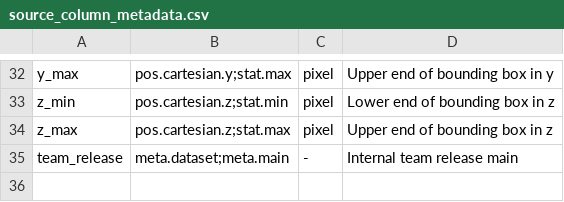
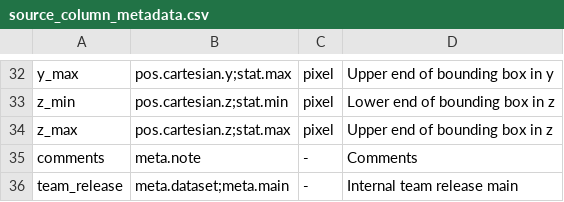
Before and after one commit to AusSRC/WALLABY_data_access, a CSV file: wallaby_data_access/source_column_metadata.csv, drawn as a sheet; only a part is shown, gaps mark what is left out; the diff names each change by its address in the sheet, - before the commit and + after, or states it on an @@ line.

Commit message:
adding comments to exported table

```diff
--- a/wallaby_data_access/source_column_metadata.csv
+++ b/wallaby_data_access/source_column_metadata.csv
+row 35: comments | meta.note | - | Comments
```
Also changed, not shown: 1 other file.
